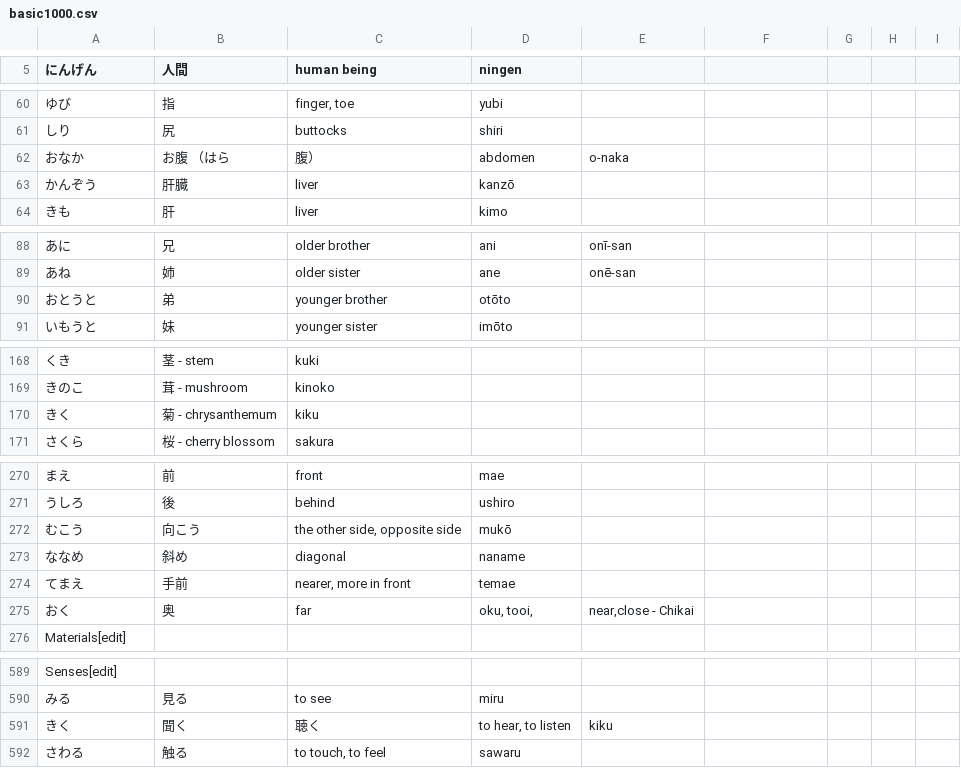
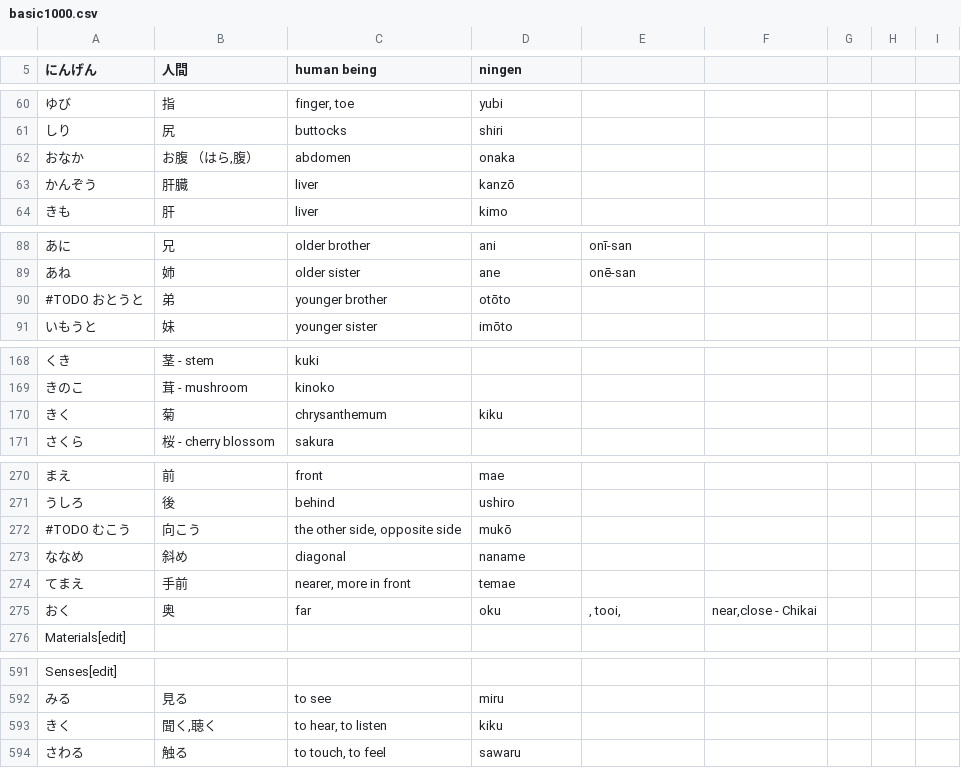
Before and after one commit to rockie-yang/japanese-learning, a CSV file: basic1000.csv, drawn as a sheet; only a part is shown, gaps mark what is left out; addresses are those after the commit; the diff covers the shown part only; the diff names each change by its address in the sheet, - before the commit and + after, or states it on an @@ line.

```diff
--- a/basic1000.csv
+++ b/basic1000.csv
-B62 (人間): お腹 （はら
+B62 (人間): お腹 （はら,腹）
-C62 (human being): 腹）
+C62 (human being): abdomen
-D62 (ningen): abdomen
+D62 (ningen): onaka
-E62: o-naka
+E62: (empty)
-A90 (にんげん): おとうと
+A90 (にんげん): #TODO おとうと
-B170 (人間): 菊 - chrysanthemum
+B170 (人間): 菊
-C170 (human being): kiku
+C170 (human being): chrysanthemum
-D170 (ningen): (empty)
+D170 (ningen): kiku
-A272 (にんげん): むこう
+A272 (にんげん): #TODO むこう
-D275 (ningen): oku, tooi,
+D275 (ningen): oku
-E275: near,close - Chikai
+E275: , tooi,
-F275: (empty)
+F275: near,close - Chikai
-B593 (人間): 聞く
+B593 (人間): 聞く,聴く
-C593 (human being): 聴く
+C593 (human being): to hear, to listen
-D593 (ningen): to hear, to listen
+D593 (ningen): kiku
-E593: kiku
+E593: (empty)
```
Also changed, not shown: 13 added rows and 14 edited cells elsewhere in this file, 2 other files.
